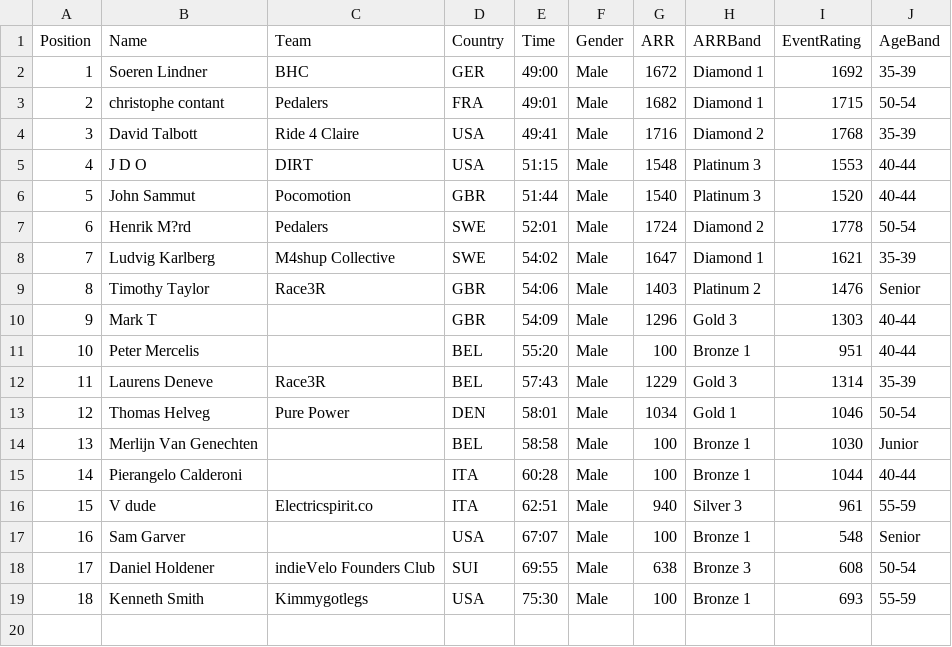
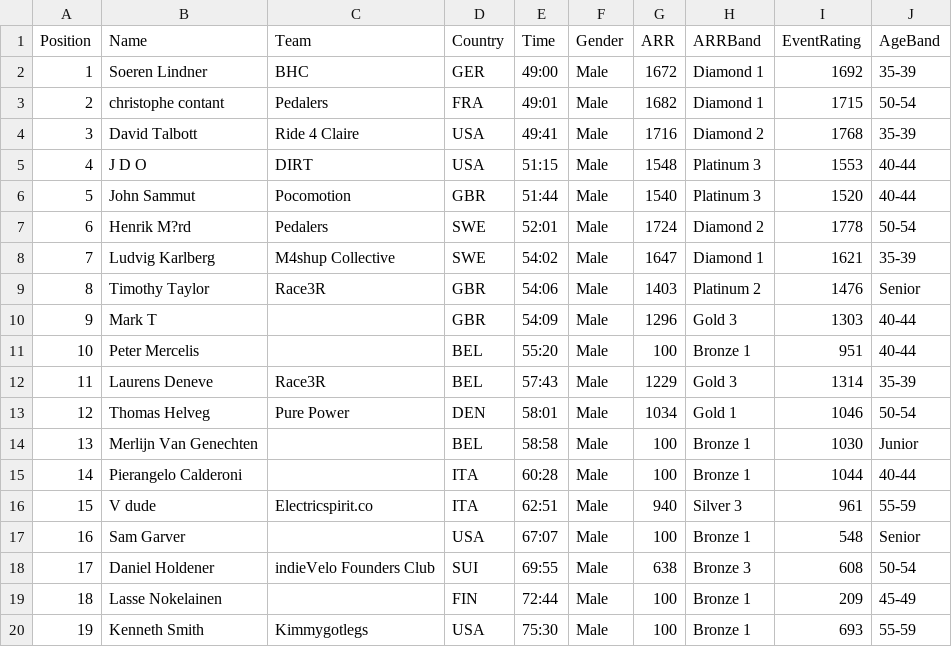
Before and after one commit to gloscherrybomb/ChaosRacing, a CSV file: general_classification/general_classification.csv, drawn as a sheet; addresses are those after the commit; the diff names each change by its address in the sheet, - before the commit and + after, or states it on an @@ line.

Commit message:
Update general classification [2025-12-06 10:25:50]

```diff
--- a/general_classification/general_classification.csv
+++ b/general_classification/general_classification.csv
+row 19: 18 | Lasse Nokelainen |  | FIN | 72:44 | Male | 100 | Bronze 1 | 209 | 45-49
@@ column A (Position) renumbered from row 20 down @@
```
